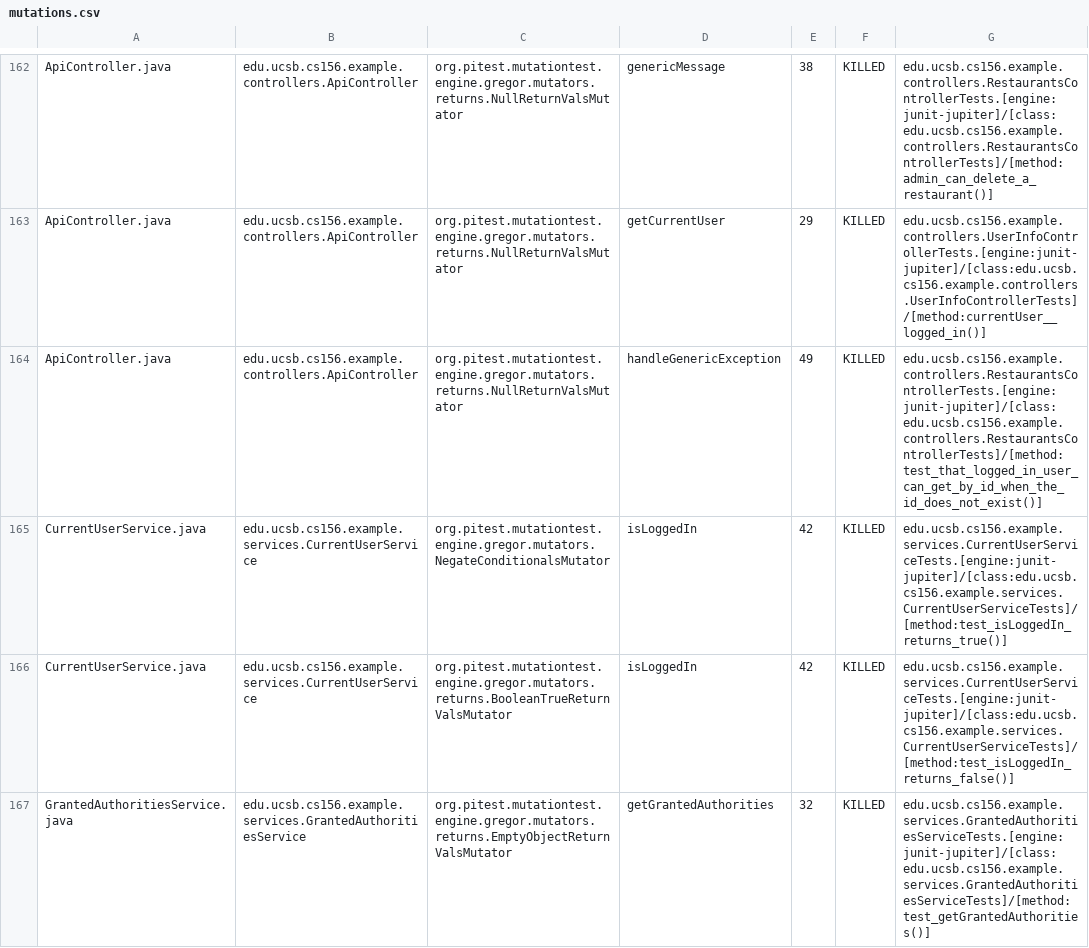
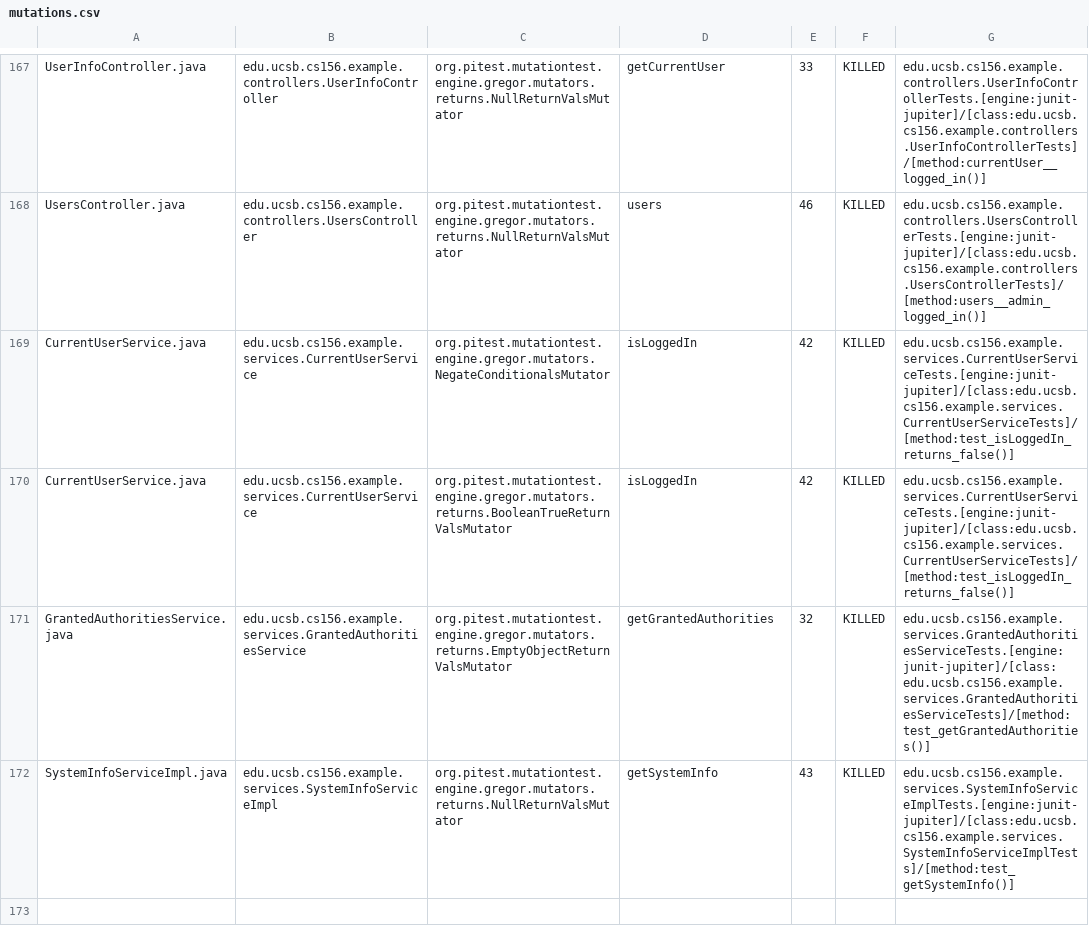
Before and after one commit to ucsb-cs156-s24/team03-s24-4pm-7, a CSV file: prs/111/pitest/mutations.csv, drawn as a sheet; only a part is shown, gaps mark what is left out; the shorter side is filled out with more unchanged rows; addresses are those after the commit; the diff covers the shown part only; the diff names each change by its address in the sheet, - before the commit and + after, or states it on an @@ line.

Commit message:
Deploying to gh-pages from @ ucsb-cs156-s24/team03-s24-4pm-7@d6dd59144c2f840700a035bdfd8f1afe6302ddb2 🚀

```diff
--- a/prs/111/pitest/mutations.csv
+++ b/prs/111/pitest/mutations.csv
-A167: ApiController.java
+A167: UserInfoController.java
-B167: edu.ucsb.cs156.example.controllers.ApiController
+B167: edu.ucsb.cs156.example.controllers.UserInfoController
-D167: genericMessage
+D167: getCurrentUser
-E167: 38
+E167: 33
-G167: edu.ucsb.cs156.example.controllers.RestaurantsControllerTests.[engine:junit-jupiter]/[class:edu.ucsb.cs156.example.controllers.RestaurantsControllerTests]/[method:admin_can_delete_a_restaurant()]
+G167: edu.ucsb.cs156.example.controllers.UserInfoControllerTests.[engine:junit-jupiter]/[class:edu.ucsb.cs156.example.controllers.UserInfoControllerTests]/[method:currentUser__logged_in()]
@@ row 163 moved to row 2: ApiController.java @@
-A168: ApiController.java
+A168: UsersController.java
-B168: edu.ucsb.cs156.example.controllers.ApiController
+B168: edu.ucsb.cs156.example.controllers.UsersController
-D168: handleGenericException
+D168: users
-E168: 49
+E168: 46
-G168: edu.ucsb.cs156.example.controllers.RestaurantsControllerTests.[engine:junit-jupiter]/[class:edu.ucsb.cs156.example.controllers.RestaurantsControllerTests]/[method:test_that_logged_in_user_can_get_by_id_when_the_id_does_not_exist()]
+G168: edu.ucsb.cs156.example.controllers.UsersControllerTests.[engine:junit-jupiter]/[class:edu.ucsb.cs156.example.controllers.UsersControllerTests]/[method:users__admin_logged_in()]
-G169: edu.ucsb.cs156.example.services.CurrentUserServiceTests.[engine:junit-jupiter]/[class:edu.ucsb.cs156.example.services.CurrentUserServiceTests]/[method:test_isLoggedIn_returns_true()]
+G169: edu.ucsb.cs156.example.services.CurrentUserServiceTests.[engine:junit-jupiter]/[class:edu.ucsb.cs156.example.services.CurrentUserServiceTests]/[method:test_isLoggedIn_returns_false()]
```
Also changed, not shown: 2 added rows, 2 removed rows, 106 moved rows and 4 edited cells elsewhere in this file, 18 other files.
